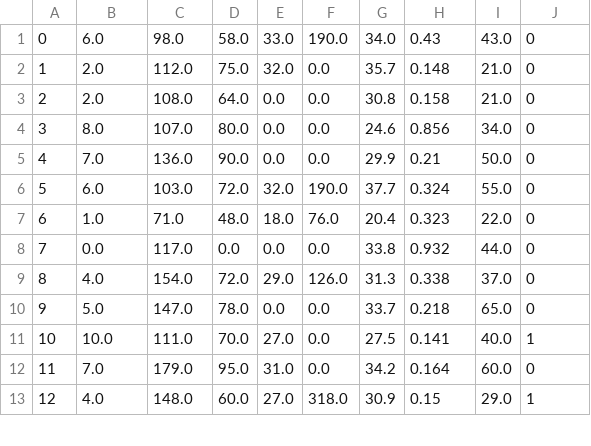
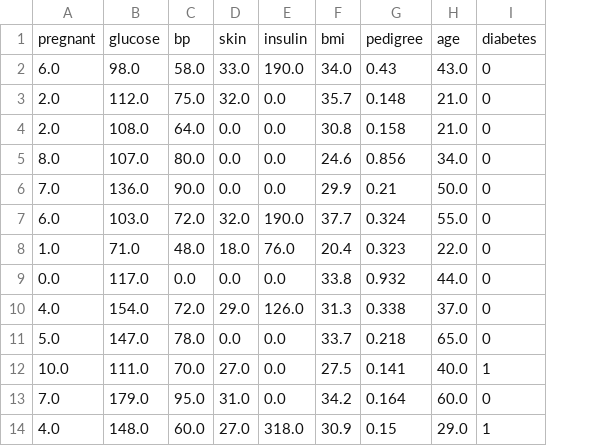
Before and after one commit to TheOphige/learn-mlops, a CSV file: pima_deploy/TestSet.csv, drawn as a sheet; only a part is shown; removed rows and columns are numbered as before the commit, all else as after; the diff names each change by its address in the sheet, - before the commit and + after, or states it on an @@ line.

Commit message:
started pima deploy project

```diff
--- a/pima_deploy/TestSet.csv
+++ b/pima_deploy/TestSet.csv
-column A, rows 1-13: 0 | 1 | 2 | 3 | 4 | 5 | 6 | 7 | 8 | 9 | 10 | 11 | 12
+row 1: pregnant | glucose | bp | skin | insulin | bmi | pedigree | age | diabetes
```
Also changed, not shown: 6 other files.
